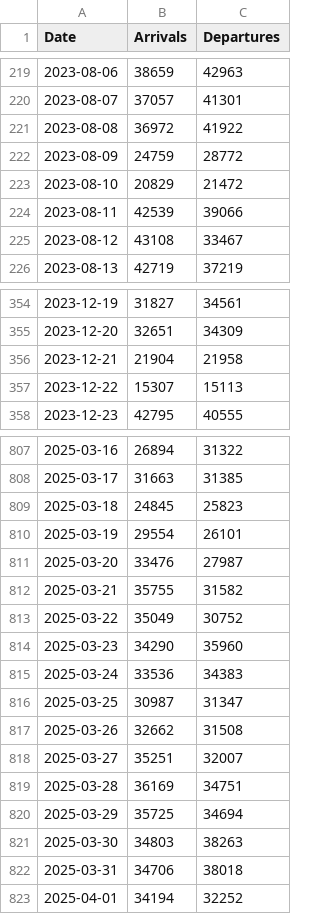
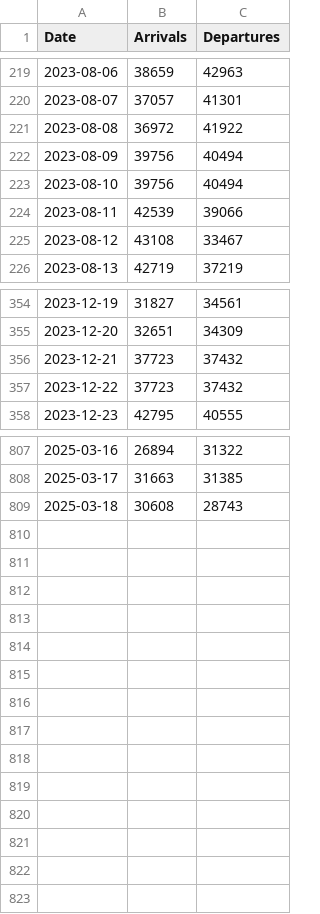
Before and after one commit to wonn2k/skala-model-serving, a CSV file: data/jeju_demo_drift_train_until_20250318.csv (was data/jeju_demo_drift_train_until_20250401.csv), drawn as a sheet; only a part is shown, gaps mark what is left out; the diff covers the shown part only.

```diff
--- a/data/jeju_demo_drift_train_until_20250401.csv
+++ b/data/jeju_demo_drift_train_until_20250318.csv
@@ -221,4 +221,4 @@ Date,Arrivals,Departures
 2023-08-08,36972,41922
-2023-08-09,24759,28772
-2023-08-10,20829,21472
+2023-08-09,39756,40494
+2023-08-10,39756,40494
 2023-08-11,42539,39066
@@ -355,4 +355,4 @@ Date,Arrivals,Departures
 2023-12-20,32651,34309
-2023-12-21,21904,21958
-2023-12-22,15307,15113
+2023-12-21,37723,37432
+2023-12-22,37723,37432
 2023-12-23,42795,40555
@@ -808,16 +808,2 @@ Date,Arrivals,Departures
 2025-03-17,31663,31385
-2025-03-18,24845,25823
-2025-03-19,29554,26101
-2025-03-20,33476,27987
-2025-03-21,35755,31582
-2025-03-22,35049,30752
-2025-03-23,34290,35960
-2025-03-24,33536,34383
-2025-03-25,30987,31347
-2025-03-26,32662,31508
-2025-03-27,35251,32007
-2025-03-28,36169,34751
-2025-03-29,35725,34694
-2025-03-30,34803,38263
-2025-03-31,34706,38018
-2025-04-01,34194,32252
+2025-03-18,30608,28743
```
Also changed, not shown: 24 edited cells elsewhere in this file, data/jeju_demo_drift_train_until_20250225.csv, 8 other files.
